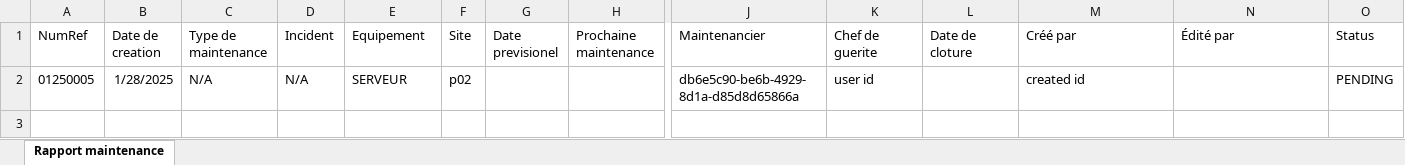
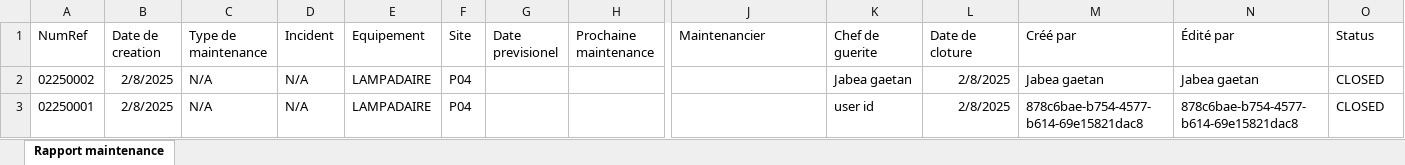
Before and after one commit to tsdcloud/Incident-Manager, an Excel workbook: exports/maintenances_report.xlsx, sheet Rapport maintenance, drawn as a sheet; only a part is shown, gaps mark what is left out; values as stored, in another font and other column widths than the file's, no borders; removed rows and columns are numbered as before the commit, all else as after; rows hold the shown columns only; the diff names each change by its address in the sheet, - before the commit and + after, or states it on an @@ line.

```diff
--- a/exports/maintenances_report.xlsx (sheet Rapport maintenance)
+++ b/exports/maintenances_report.xlsx (sheet Rapport maintenance)
-row 2: 01250005 | 1/28/2025 | N/A | N/A | SERVEUR | p02 |  |  | db6e5c90-be6b-4929-8d1a-d85d8d65866a | user id |  | created id |  | PENDING
+row 2: 02250002 | 2/8/2025 | N/A | N/A | LAMPADAIRE | P04 |  |  |  | Jabea gaetan | 2/8/2025 | Jabea gaetan | Jabea gaetan | CLOSED
+row 3: 02250001 | 2/8/2025 | N/A | N/A | LAMPADAIRE | P04 |  |  |  | user id | 2/8/2025 | 878c6bae-b754-4577-b614-69e15821dac8 | 878c6bae-b754-4577-b614-69e15821dac8 | CLOSED
```
Also changed, not shown: exports/incidents_report.xlsx, 7 other files.
